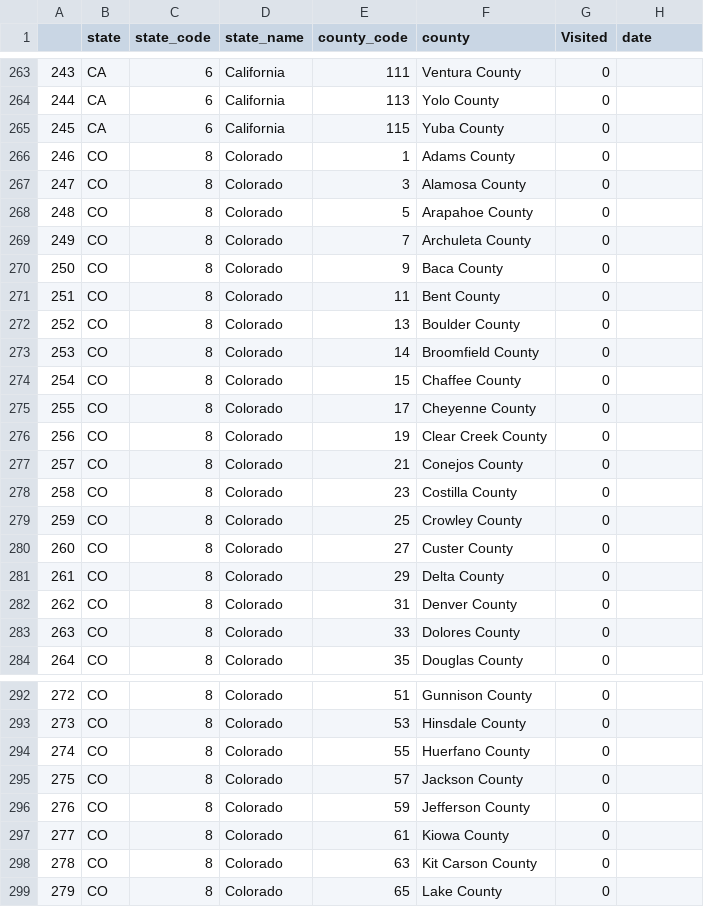
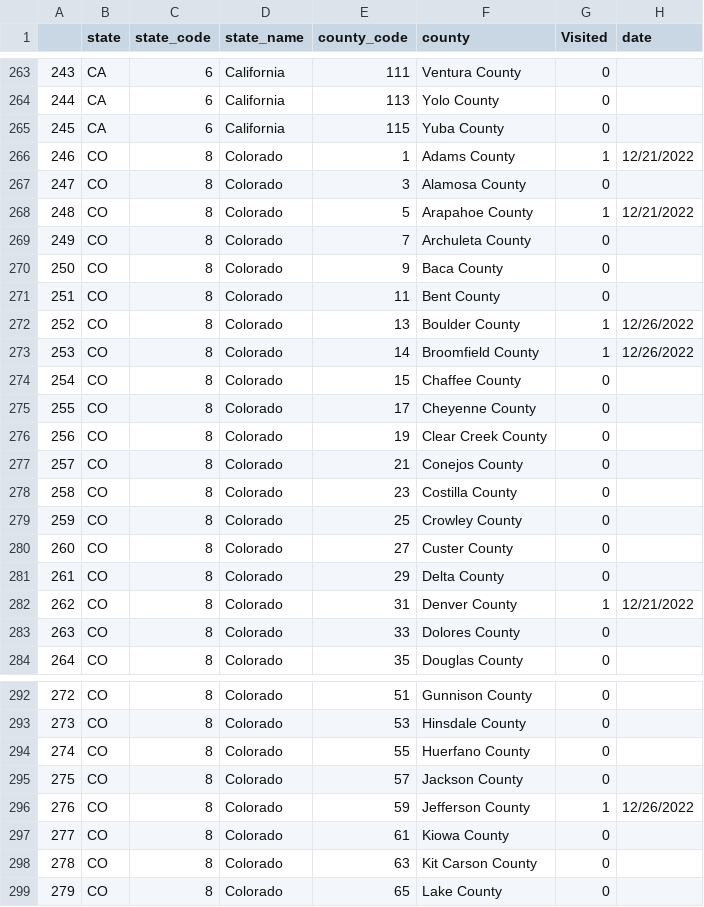
Before and after one commit to canfielder/trackingcounties, a CSV file: data/list_of_counties_active.csv, drawn as a sheet; only a part is shown, gaps mark what is left out.

Commit message:
Denver 2022
Update county tracking to include Denver 2022 trip.

```diff
--- a/data/list_of_counties_active.csv
+++ b/data/list_of_counties_active.csv
@@ -265,5 +265,5 @@
 245,CA,6,California,115,Yuba County,0,
-246,CO,8,Colorado,1,Adams County,0,
+246,CO,8,Colorado,1,Adams County,1,12/21/2022
 247,CO,8,Colorado,3,Alamosa County,0,
-248,CO,8,Colorado,5,Arapahoe County,0,
+248,CO,8,Colorado,5,Arapahoe County,1,12/21/2022
 249,CO,8,Colorado,7,Archuleta County,0,
@@ -271,4 +271,4 @@
 251,CO,8,Colorado,11,Bent County,0,
-252,CO,8,Colorado,13,Boulder County,0,
-253,CO,8,Colorado,14,Broomfield County,0,
+252,CO,8,Colorado,13,Boulder County,1,12/26/2022
+253,CO,8,Colorado,14,Broomfield County,1,12/26/2022
 254,CO,8,Colorado,15,Chaffee County,0,
@@ -281,3 +281,3 @@
 261,CO,8,Colorado,29,Delta County,0,
-262,CO,8,Colorado,31,Denver County,0,
+262,CO,8,Colorado,31,Denver County,1,12/21/2022
 263,CO,8,Colorado,33,Dolores County,0,
@@ -295,3 +295,3 @@
 275,CO,8,Colorado,57,Jackson County,0,
-276,CO,8,Colorado,59,Jefferson County,0,
+276,CO,8,Colorado,59,Jefferson County,1,12/26/2022
 277,CO,8,Colorado,61,Kiowa County,0,
```
